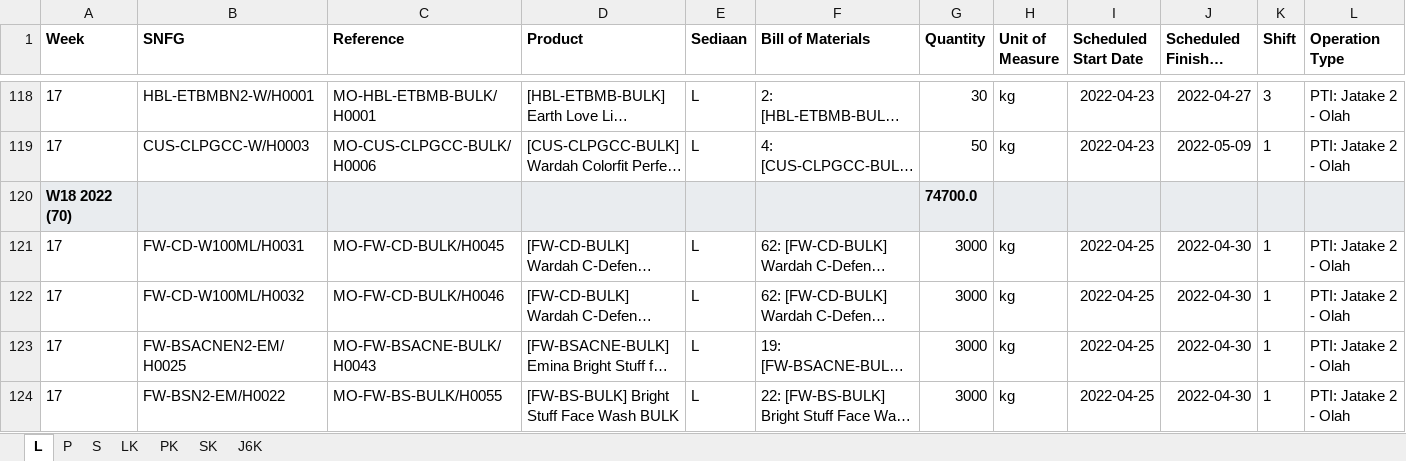
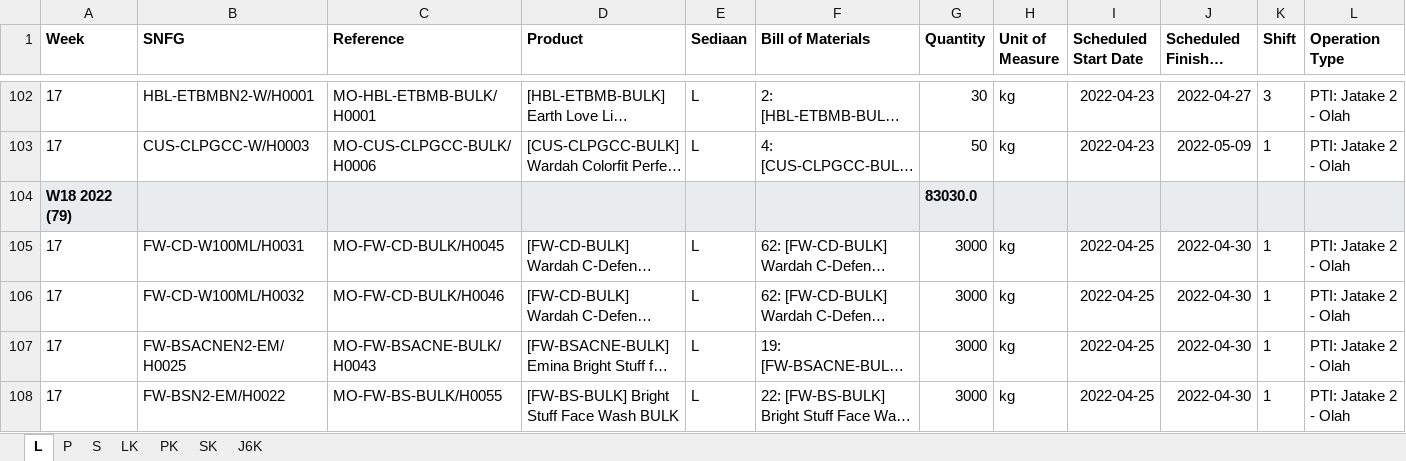
Before and after one commit to adifher/files, an Excel workbook: MDM MP/MO.xlsx, sheet L, drawn as a sheet; only a part is shown, gaps mark what is left out; long unchanged cells end in …; values as stored, in another font and other column widths than the file's, no borders; removed rows and columns are numbered as before the commit, all else as after; rows hold the shown columns only; the diff covers the shown part only; the diff names each change by its address in the sheet, - before the commit and + after, or states it on an @@ line.

```diff
--- a/MDM MP/MO.xlsx (sheet L)
+++ b/MDM MP/MO.xlsx (sheet L)
-row 120: W18 2022 (70) |  |  |  |  |  | 74700.0
+row 104: W18 2022 (79) |  |  |  |  |  | 83030.0
```
Also changed, not shown: 11 added rows and 18 removed rows elsewhere in this sheet.
